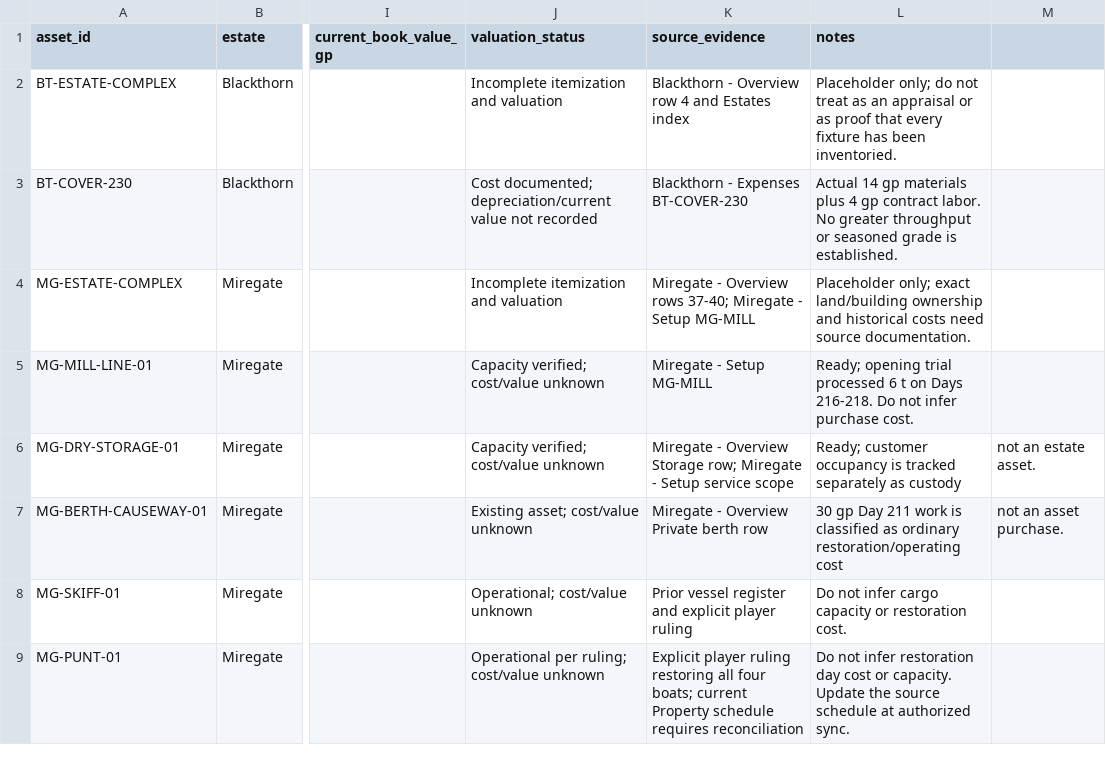
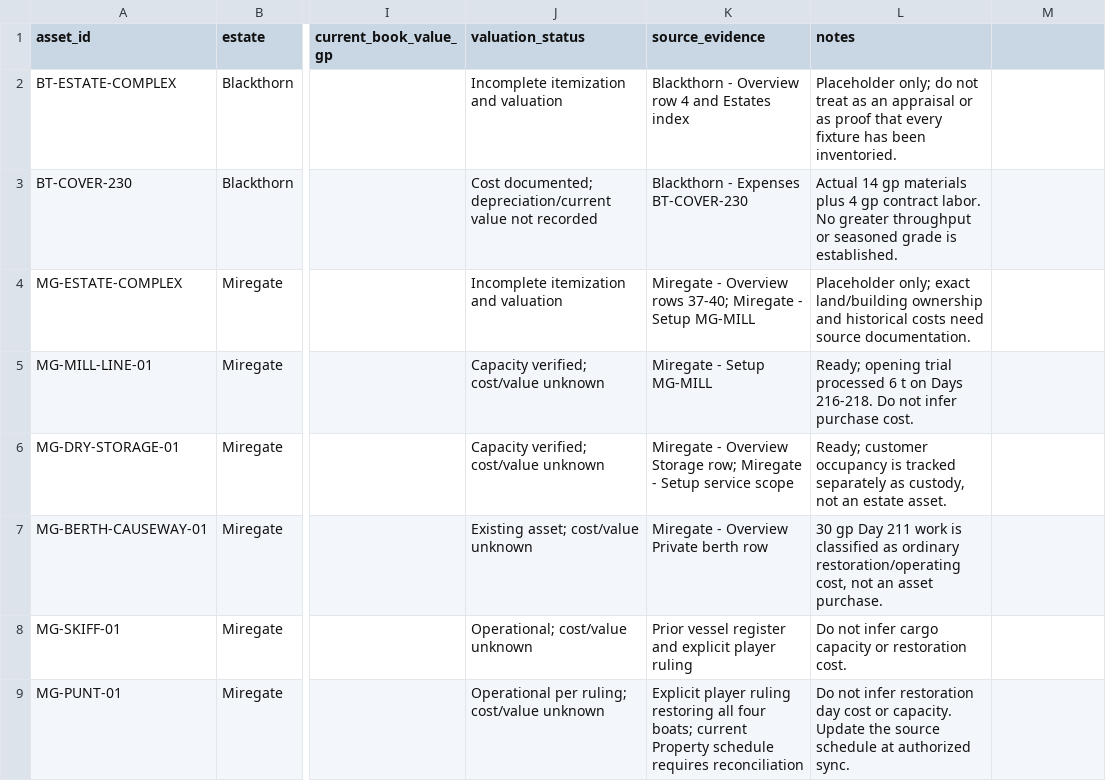
Before and after one commit to coolcop17409-wq/new-dnd-world-campaign, a CSV file: data/estate/fixed-assets.csv, drawn as a sheet; only a part is shown, gaps mark what is left out; the diff names each change by its address in the sheet, - before the commit and + after, or states it on an @@ line.

Commit message:
Fix CSV quoting in asset register

```diff
--- a/data/estate/fixed-assets.csv
+++ b/data/estate/fixed-assets.csv
-L6 (notes): …separately as custody
+L6 (notes): …separately as custody, not an estate asset.
-M6: not an estate asset.
+M6: (empty)
-L7 (notes): …ordinary restoration/operating cost
+L7 (notes): …ordinary restoration/operating cost, not an asset purchase.
-M7: not an asset purchase.
+M7: (empty)
```
